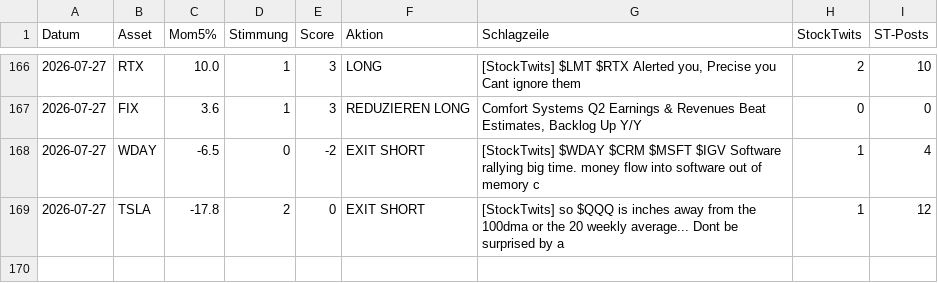
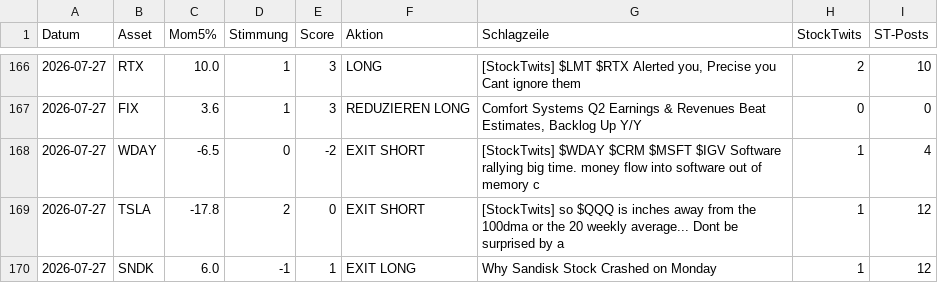
Before and after one commit to PatrickGerisch/NewsBot, a CSV file: news_bot_log.csv, drawn as a sheet; only a part is shown, gaps mark what is left out; the diff names each change by its address in the sheet, - before the commit and + after, or states it on an @@ line.

```diff
--- a/news_bot_log.csv
+++ b/news_bot_log.csv
+row 170: 2026-07-27 | SNDK | 6.0 | -1 | 1 | EXIT LONG | Why Sandisk Stock Crashed on Monday | 1 | 12
```
Also changed, not shown: arena_history.csv, news_bot_alpaca_runs.csv, 14 other files.
